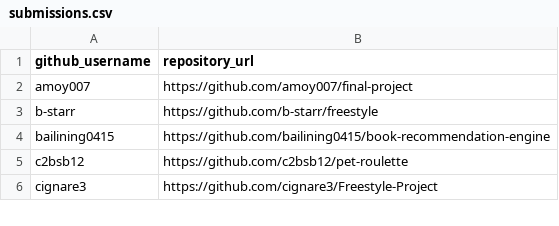
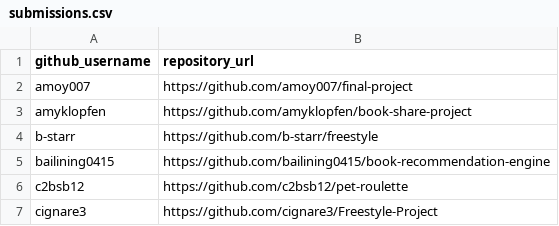
Before and after one commit to prof-rossetti/nyu-info-2335-201905, a CSV file: projects/freestyle/submissions.csv, drawn as a sheet; only a part is shown.

Commit message:
Update submissions.csv (#209)

```diff
--- a/projects/freestyle/submissions.csv
+++ b/projects/freestyle/submissions.csv
@@ -2,2 +2,3 @@ github_username, repository_url
 amoy007, https://github.com/amoy007/final-project
+amyklopfen, https://github.com/amyklopfen/book-share-project
 b-starr, https://github.com/b-starr/freestyle
```
